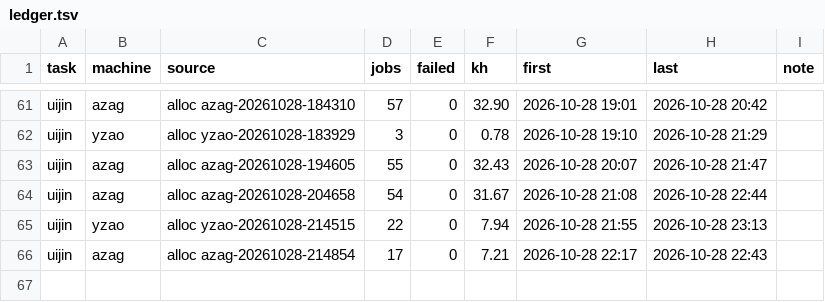
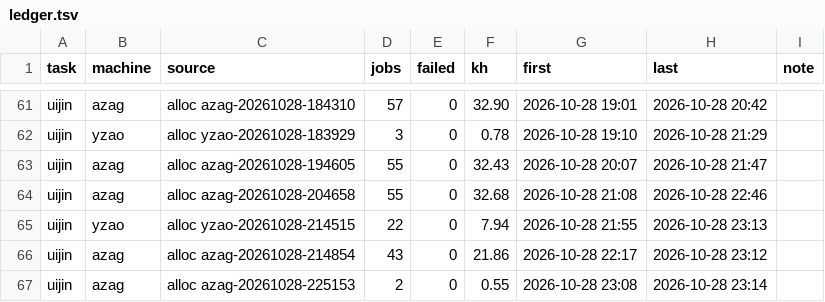
Before and after one commit to laussy/ten-go, a TSV file: ledger.tsv, drawn as a sheet; only a part is shown, gaps mark what is left out.

Commit message:
done: azag-20261028-204658: +1 pumps (21/21 done), finished, 32.7 kh spent; azag-20261028-214854: +9 pumps (12/21 done), open, 21.9 kh spent; azag-20261028-225153: 0.5 kh spent

```diff
--- a/ledger.tsv
+++ b/ledger.tsv
@@ -63,4 +63,5 @@ uijin	yzao	alloc yzao-20261028-183929	3	0	0.78	2026-10-28 19:10	2026-10-28 21:29
 uijin	azag	alloc azag-20261028-194605	55	0	32.43	2026-10-28 20:07	2026-10-28 21:47	
-uijin	azag	alloc azag-20261028-204658	54	0	31.67	2026-10-28 21:08	2026-10-28 22:44	
+uijin	azag	alloc azag-20261028-204658	55	0	32.68	2026-10-28 21:08	2026-10-28 22:46	
 uijin	yzao	alloc yzao-20261028-214515	22	0	7.94	2026-10-28 21:55	2026-10-28 23:13	
-uijin	azag	alloc azag-20261028-214854	17	0	7.21	2026-10-28 22:17	2026-10-28 22:43	
+uijin	azag	alloc azag-20261028-214854	43	0	21.86	2026-10-28 22:17	2026-10-28 23:12	
+uijin	azag	alloc azag-20261028-225153	2	0	0.55	2026-10-28 23:08	2026-10-28 23:14	
```
Also changed, not shown: 4 other files.
